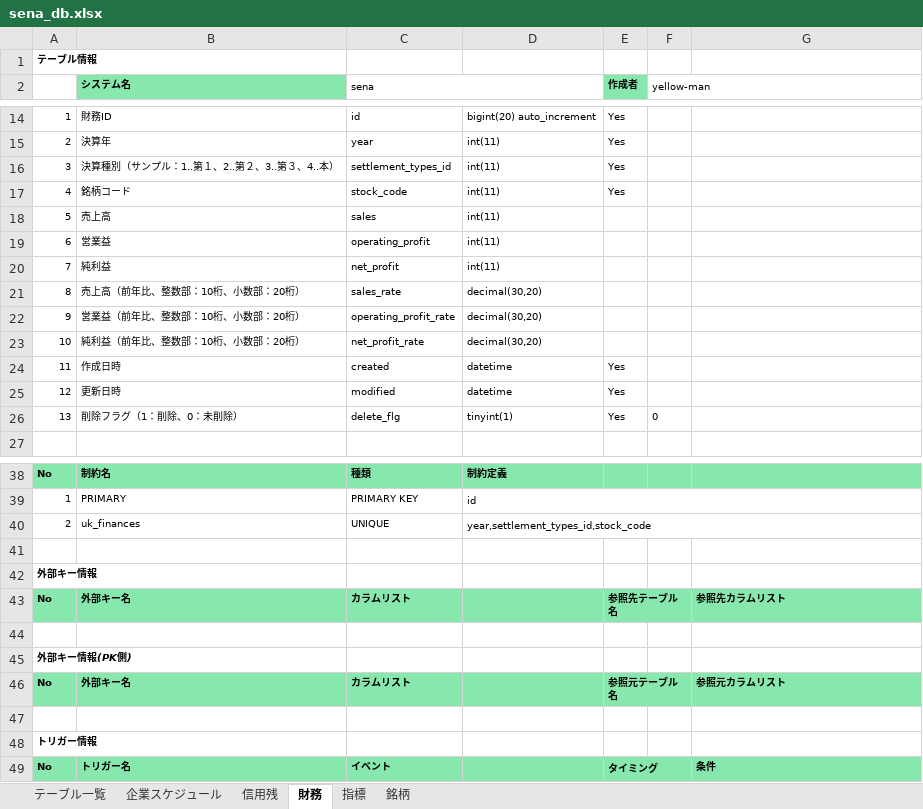
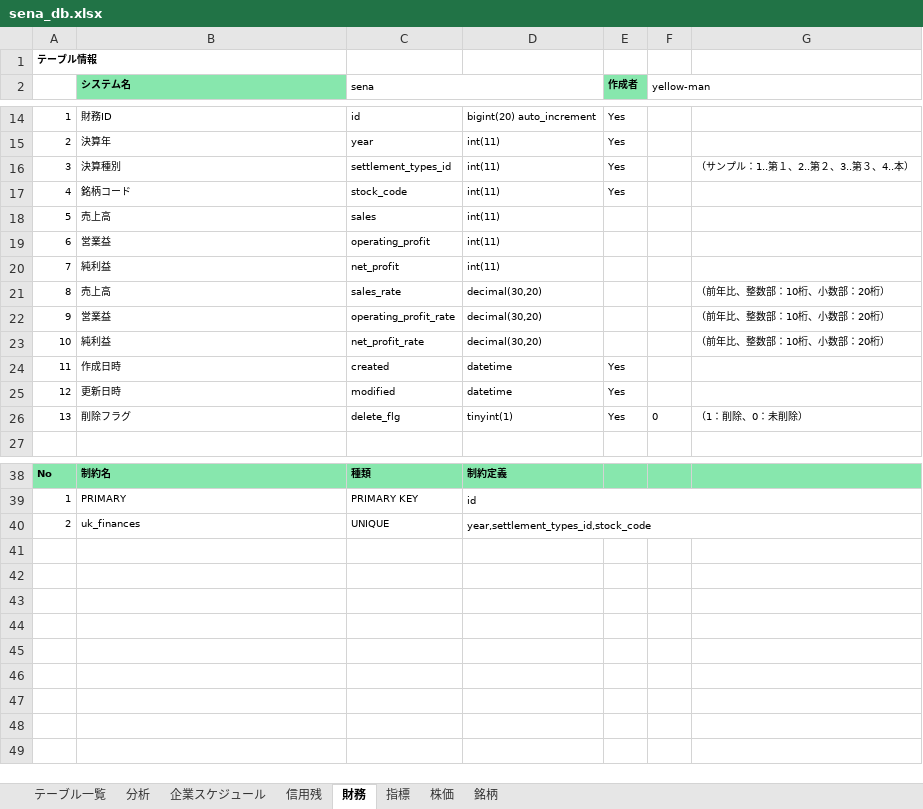
Before and after one commit to yellow-man/sena-doc, an Excel workbook: sql/sena_db.xlsx, sheet 財務, drawn as a sheet; only a part is shown, gaps mark what is left out; values as stored, in another font and other column widths than the file's, no borders; the diff covers the shown part only; the diff names each change by its address in the sheet, - before the commit and + after, or states it on an @@ line.

```diff
--- a/sql/sena_db.xlsx (sheet 財務)
+++ b/sql/sena_db.xlsx (sheet 財務)
+sheet tab: 分析
+sheet tab: 株価
-B16 (システム名): 決算種別（サンプル：1..第１、2..第２、3..第３、4..本）
+B16 (システム名): 決算種別
-G16: (empty)
+G16: （サンプル：1..第１、2..第２、3..第３、4..本）
-B21 (システム名): 売上高（前年比、整数部：10桁、小数部：20桁）
+B21 (システム名): 売上高
-G21:G23: (empty)
+G21:G23: （前年比、整数部：10桁、小数部：20桁）
-B22 (システム名): 営業益（前年比、整数部：10桁、小数部：20桁）
+B22 (システム名): 営業益
-B23 (システム名): 純利益（前年比、整数部：10桁、小数部：20桁）
+B23 (システム名): 純利益
-B26 (システム名): 削除フラグ（1：削除、0：未削除）
+B26 (システム名): 削除フラグ
-G26: (empty)
+G26: （1：削除、0：未削除）
-row 41: (empty)
-row 42: 外部キー情報
-row 43: No | 外部キー名 | カラムリスト |  | 参照先テーブル名 |  | 参照先カラムリスト
-row 44: (empty)
-row 45: 外部キー情報(PK側)
-row 46: No | 外部キー名 | カラムリスト |  | 参照元テーブル名 |  | 参照元カラムリスト
-row 47: (empty)
-row 48: トリガー情報
-row 49: No | トリガー名 | イベント |  | タイミング |  | 条件
```
Also changed, not shown: 3 edited cells elsewhere in this sheet, sheet 指標, sheet 企業スケジュール, sheet 信用残, sheet 銘柄, sheet テーブル一覧.
